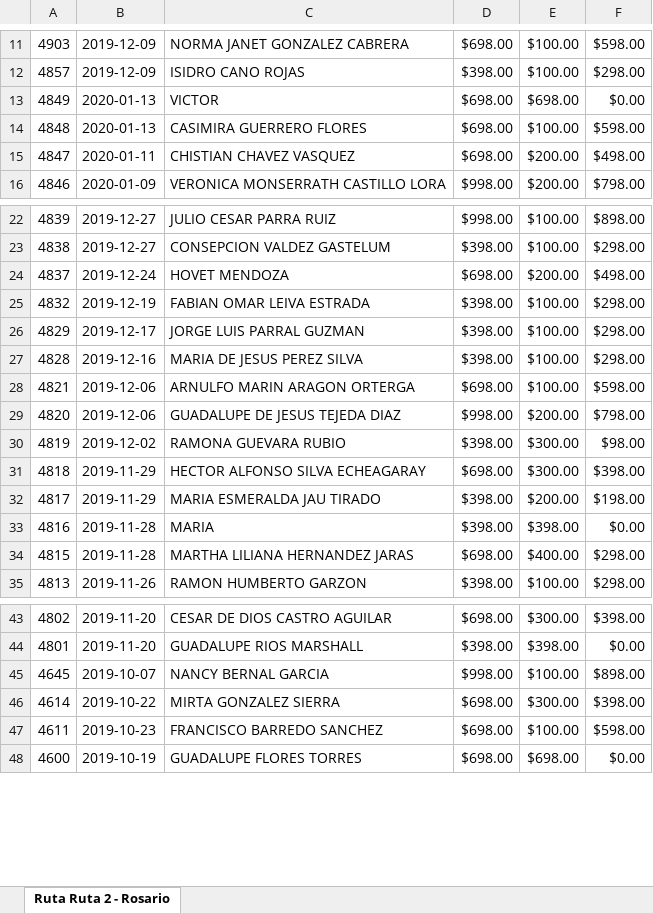
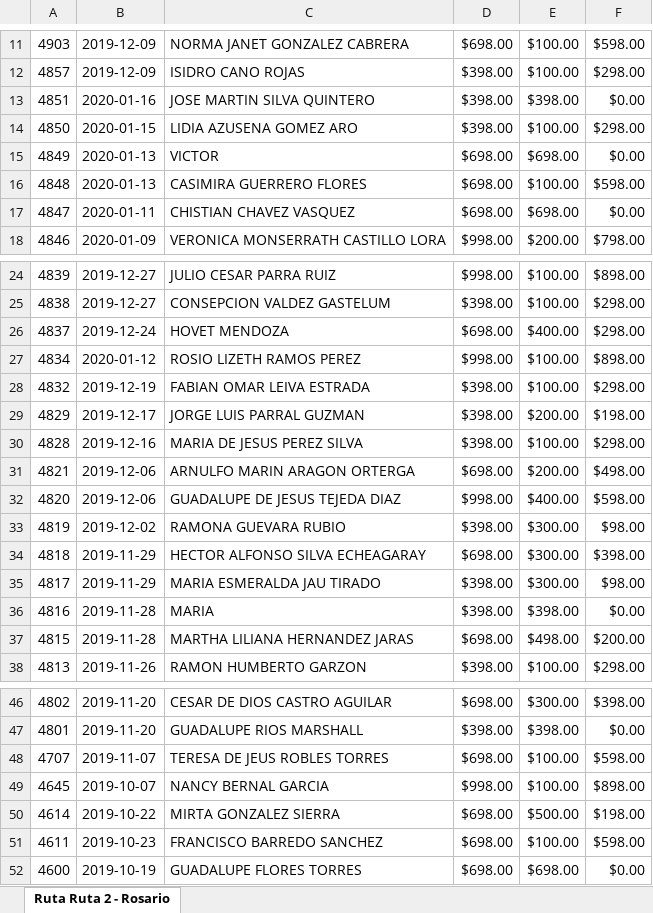
Before and after one commit to solserin/olidentbackend, an Excel workbook: public/export.xlsx, sheet Ruta Ruta 2 - Rosario, drawn as a sheet; only a part is shown, gaps mark what is left out; values as stored, in another font and other column widths than the file's, no cell formats; addresses are those after the commit; the diff covers the shown part only; the diff names each change by its address in the sheet, - before the commit and + after, or states it on an @@ line.

Commit message:
antes de subir reporte de excel corregido

```diff
--- a/public/export.xlsx (sheet Ruta Ruta 2 - Rosario)
+++ b/public/export.xlsx (sheet Ruta Ruta 2 - Rosario)
+row 13: 4851 | 2020-01-16 | JOSE MARTIN SILVA QUINTERO | $398.00 | $398.00 | $0.00
+row 14: 4850 | 2020-01-15 | LIDIA AZUSENA GOMEZ ARO | $398.00 | $100.00 | $298.00
-E17: $200.00
+E17: $698.00
-F17: $498.00
+F17: $0.00
-E26: $200.00
+E26: $400.00
-F26: $498.00
+F26: $298.00
+row 27: 4834 | 2020-01-12 | ROSIO LIZETH RAMOS PEREZ | $998.00 | $100.00 | $898.00
-E29: $100.00
+E29: $200.00
-F29: $298.00
+F29: $198.00
-E31: $100.00
+E31: $200.00
-F31: $598.00
+F31: $498.00
-E32: $200.00
+E32: $400.00
-F32: $798.00
+F32: $598.00
-E35: $200.00
+E35: $300.00
-F35: $198.00
+F35: $98.00
-E37: $400.00
+E37: $498.00
-F37: $298.00
+F37: $200.00
+row 48: 4707 | 2019-11-07 | TERESA DE JEUS ROBLES TORRES | $698.00 | $100.00 | $598.00
-E50: $300.00
+E50: $500.00
-F50: $398.00
+F50: $198.00
```
Also changed, not shown: 75 edited cells elsewhere in this sheet, cell formats.
